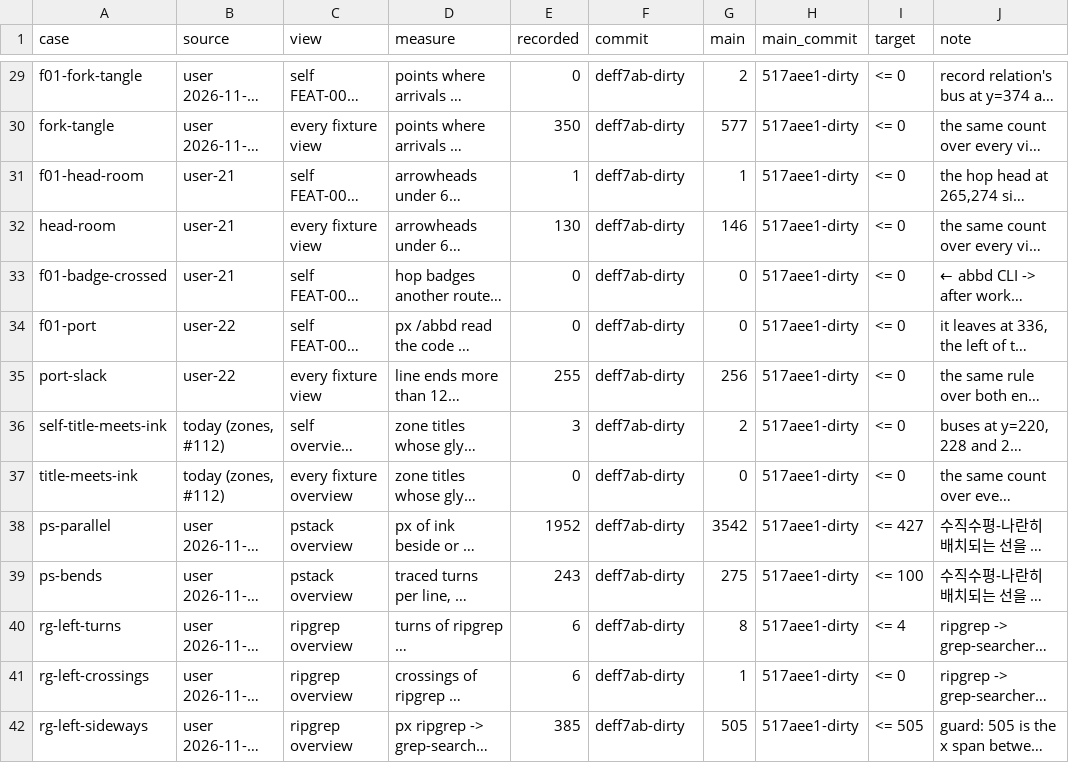
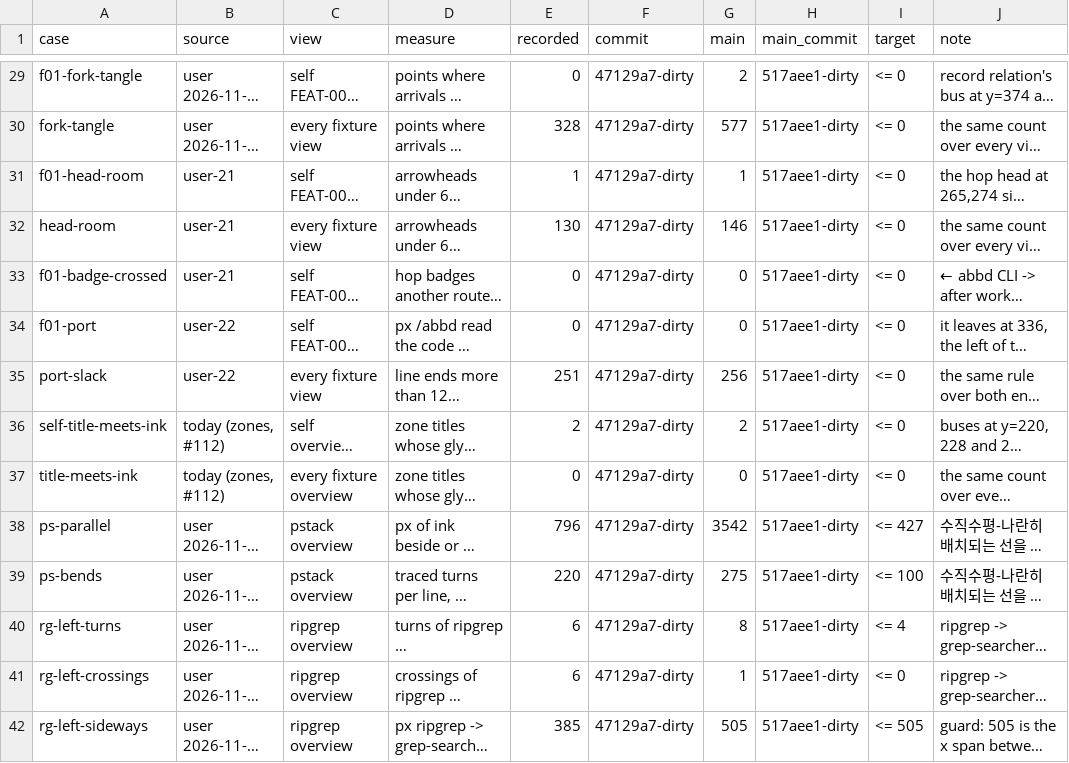
Before and after one commit to whyjp/ABBD, a TSV file: eval/lint/acceptance.tsv, drawn as a sheet; only a part is shown, gaps mark what is left out; long unchanged cells end in …; the diff covers the shown part only; the diff names each change by its address in the sheet, - before the commit and + after, or states it on an @@ line.

```diff
--- a/eval/lint/acceptance.tsv
+++ b/eval/lint/acceptance.tsv
-F29:F42 (commit): deff7ab-dirty
+F29:F42 (commit): 47129a7-dirty
-E30 (recorded): 350
+E30 (recorded): 328
-E35 (recorded): 255
+E35 (recorded): 251
-E36 (recorded): 3
+E36 (recorded): 2
-E38 (recorded): 1952
+E38 (recorded): 796
-E39 (recorded): 243
+E39 (recorded): 220
```
Also changed, not shown: 48 edited cells elsewhere in this file, eval/lint/decisions.tsv, 16 other files.
